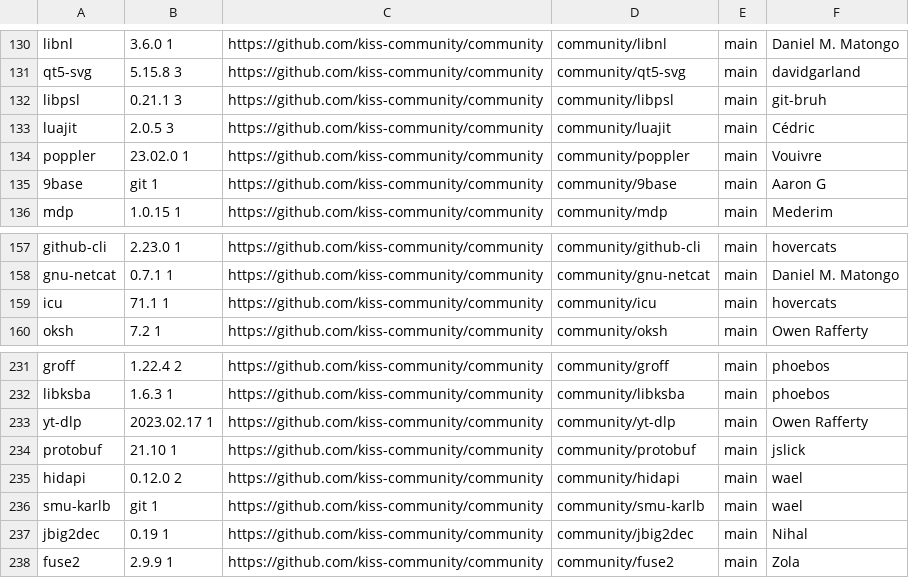
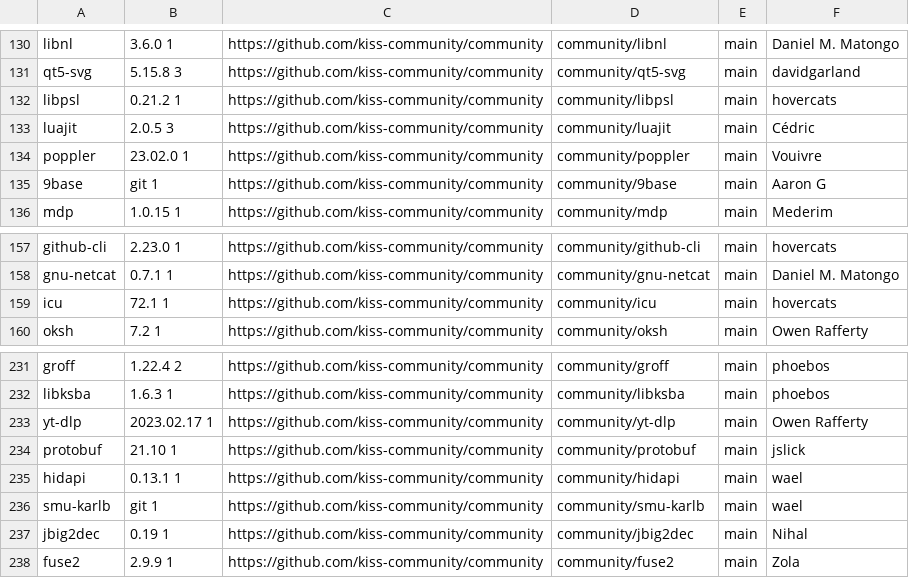
Before and after one commit to jedahan/kiss-find, a CSV file: db.csv, drawn as a sheet; only a part is shown, gaps mark what is left out.

```diff
--- a/db.csv
+++ b/db.csv
@@ -131,3 +131,3 @@ libnl,3.6.0 1,https://github.com/kiss-community/community,community/libnl,main,"
 qt5-svg,5.15.8 3,https://github.com/kiss-community/community,community/qt5-svg,main,"davidgarland"," "
-libpsl,0.21.1 3,https://github.com/kiss-community/community,community/libpsl,main,"git-bruh"," "
+libpsl,0.21.2 1,https://github.com/kiss-community/community,community/libpsl,main,"hovercats"," "
 luajit,2.0.5 3 ,https://github.com/kiss-community/community,community/luajit,main,"Cédric"," "
@@ -158,3 +158,3 @@ github-cli,2.23.0 1,https://github.com/kiss-community/community,community/github
 gnu-netcat,0.7.1 1 ,https://github.com/kiss-community/community,community/gnu-netcat,main,"Daniel M. Matongo"," "
-icu,71.1 1 ,https://github.com/kiss-community/community,community/icu,main,"hovercats"," "
+icu,72.1 1 ,https://github.com/kiss-community/community,community/icu,main,"hovercats"," "
 oksh,7.2 1,https://github.com/kiss-community/community,community/oksh,main,"Owen Rafferty"," "
@@ -234,3 +234,3 @@ yt-dlp,2023.02.17 1,https://github.com/kiss-community/community,community/yt-dlp
 protobuf,21.10 1,https://github.com/kiss-community/community,community/protobuf,main,"jslick"," "
-hidapi,0.12.0 2,https://github.com/kiss-community/community,community/hidapi,main,"wael"," "
+hidapi,0.13.1 1,https://github.com/kiss-community/community,community/hidapi,main,"wael"," "
 smu-karlb,git 1,https://github.com/kiss-community/community,community/smu-karlb,main,"wael"," "
```
Also changed, not shown: 1 other file.
